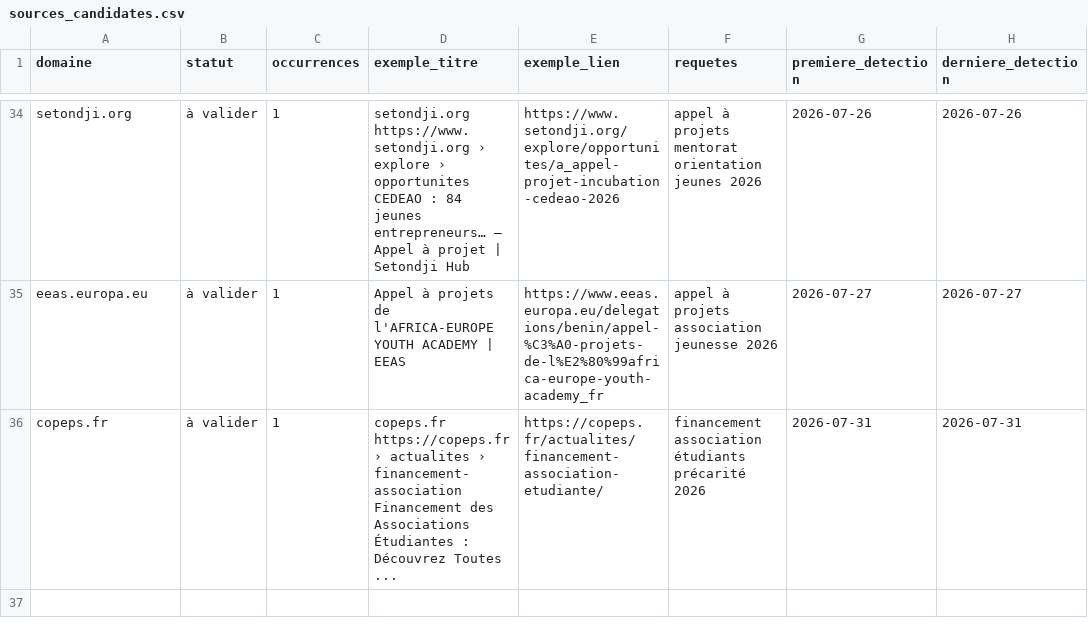
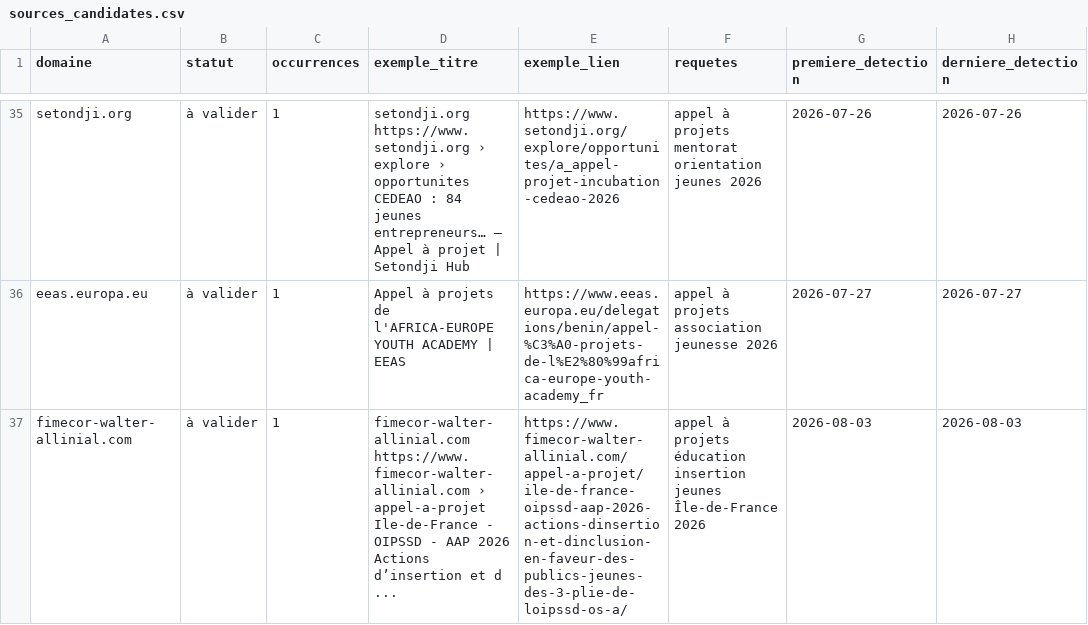
Before and after one commit to Pythagorrre/ambition-campus-funding-watch, a CSV file: config/sources_candidates.csv, drawn as a sheet; only a part is shown, gaps mark what is left out; the diff covers the shown part only.

```diff
--- a/config/sources_candidates.csv
+++ b/config/sources_candidates.csv
@@ -35,2 +36,2 @@ setondji.org,à valider,1,setondji.org https://www.setondji.org › explore ›
 eeas.europa.eu,à valider,1,Appel à projets de l'AFRICA-EUROPE YOUTH ACADEMY | EEAS,https://www.eeas.europa.eu/delegations/benin/appel-%C3%A0-projets-de-l%E2%80%99africa-europe-youth-academy_fr,appel à projets association jeunesse 2026,2026-07-27,2026-07-27
-copeps.fr,à valider,1,copeps.fr https://copeps.fr › actualites › financement-association Financement des Associations Étudiantes : Découvrez Toutes ...,https://copeps.fr/actualites/financement-association-etudiante/,financement association étudiants précarité 2026,2026-07-31,2026-07-31
+fimecor-walter-allinial.com,à valider,1,fimecor-walter-allinial.com https://www.fimecor-walter-allinial.com › appel-a-projet Ile-de-France - OIPSSD - AAP 2026 Actions d’insertion et d ...,https://www.fimecor-walter-allinial.com/appel-a-projet/ile-de-france-oipssd-aap-2026-actions-dinsertion-et-dinclusion-en-faveur-des-publics-jeunes-des-3-plie-de-loipssd-os-a/,appel à projets éducation insertion jeunes Île-de-France 2026,2026-08-03,2026-08-03
```
Also changed, not shown: 8 added rows, 7 removed rows and 24 edited cells elsewhere in this file, 3 other files.
